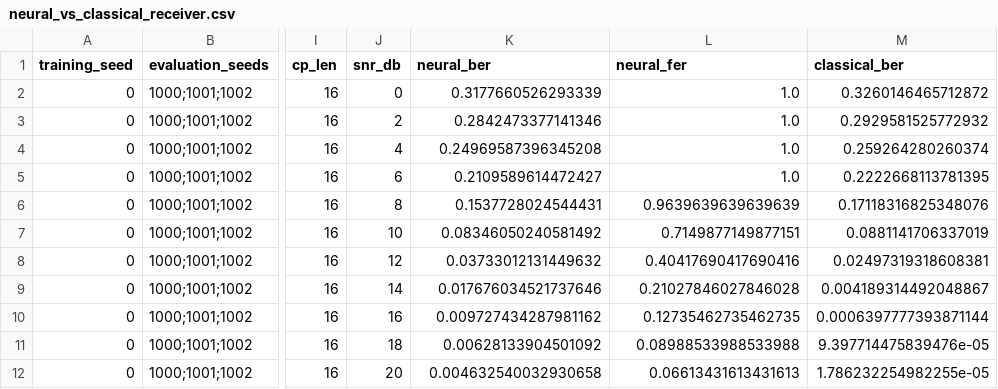
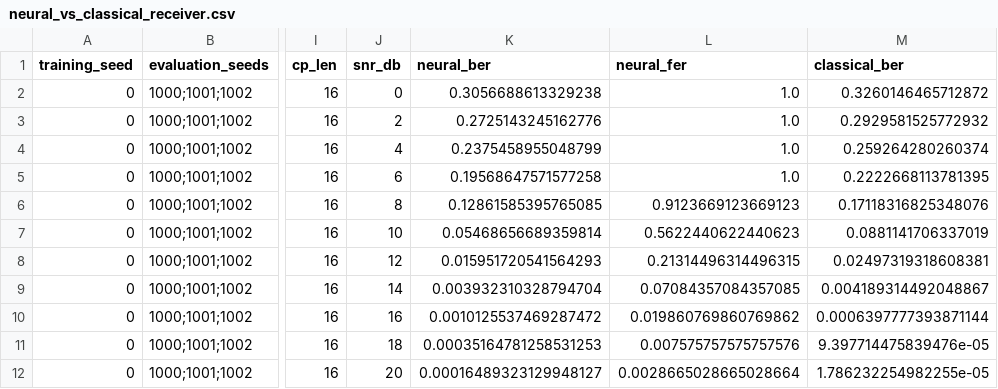
Before and after one commit to kaitophuc/introDataTransfer, a CSV file: results/neural_vs_classical_receiver.csv, drawn as a sheet; only a part is shown, gaps mark what is left out; the diff names each change by its address in the sheet, - before the commit and + after, or states it on an @@ line.

Commit message:
feat: augment neural receiver features with complex pilot values and increase network depth

```diff
--- a/results/neural_vs_classical_receiver.csv
+++ b/results/neural_vs_classical_receiver.csv
-K2 (neural_ber): 0.3177660526293339
+K2 (neural_ber): 0.3056688613329238
-K3 (neural_ber): 0.2842473377141346
+K3 (neural_ber): 0.2725143245162776
-K4 (neural_ber): 0.24969587396345208
+K4 (neural_ber): 0.2375458955048799
-K5 (neural_ber): 0.2109589614472427
+K5 (neural_ber): 0.19568647571577258
-K6 (neural_ber): 0.1537728024544431
+K6 (neural_ber): 0.12861585395765085
-L6 (neural_fer): 0.9639639639639639
+L6 (neural_fer): 0.9123669123669123
-K7 (neural_ber): 0.08346050240581492
+K7 (neural_ber): 0.05468656689359814
-L7 (neural_fer): 0.7149877149877151
+L7 (neural_fer): 0.5622440622440623
-K8 (neural_ber): 0.03733012131449632
+K8 (neural_ber): 0.015951720541564293
-L8 (neural_fer): 0.40417690417690416
+L8 (neural_fer): 0.21314496314496315
-K9 (neural_ber): 0.017676034521737646
+K9 (neural_ber): 0.003932310328794704
-L9 (neural_fer): 0.21027846027846028
+L9 (neural_fer): 0.07084357084357085
-K10 (neural_ber): 0.009727434287981162
+K10 (neural_ber): 0.0010125537469287472
-L10 (neural_fer): 0.12735462735462735
+L10 (neural_fer): 0.019860769860769862
-K11 (neural_ber): 0.00628133904501092
+K11 (neural_ber): 0.00035164781258531253
-L11 (neural_fer): 0.08988533988533988
+L11 (neural_fer): 0.007575757575757576
-K12 (neural_ber): 0.004632540032930658
+K12 (neural_ber): 0.00016489323129948127
-L12 (neural_fer): 0.06613431613431613
+L12 (neural_fer): 0.0028665028665028664
```
Also changed, not shown: 4 other files.
